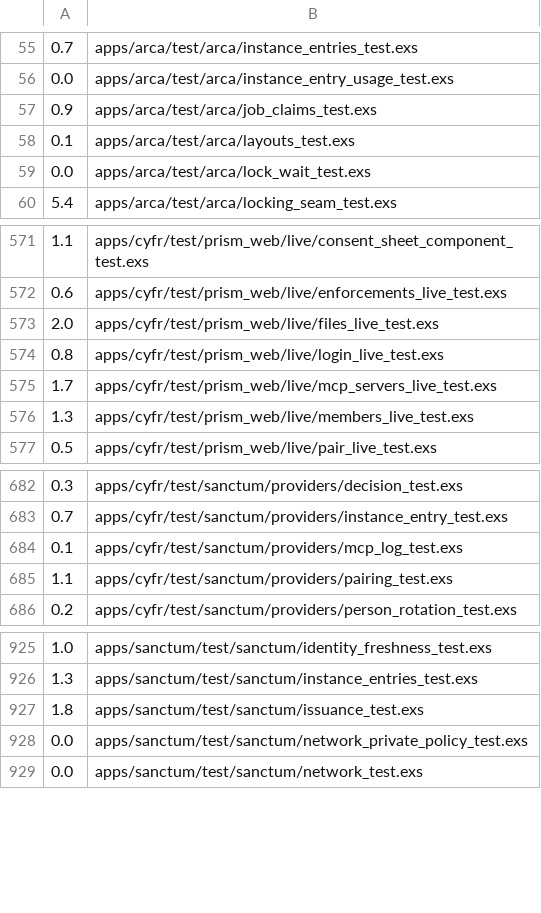
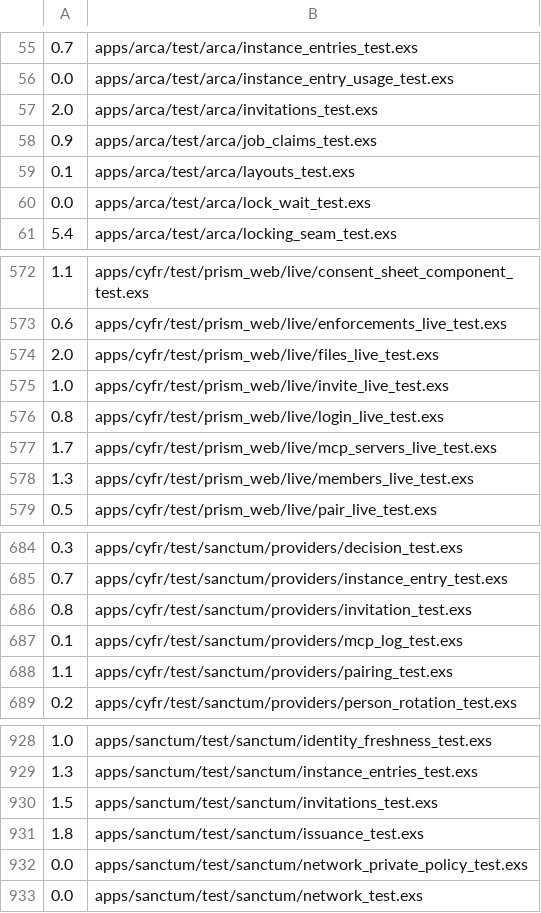
Before and after one commit to cyfrworks/cyfr, a TSV file: scripts/test-partition-weights.tsv, drawn as a sheet; only a part is shown, gaps mark what is left out; the diff names each change by its address in the sheet, - before the commit and + after, or states it on an @@ line.

Commit message:
The guides and the outline describe C4: the sign-in page's order, signing in by handle, adding by handle, and invitation links
README.md: the sign-in page top to bottom, the hosted CYFR's button and
"I run my own CYFR" taking a handle or an address, "Create your identity
here" while `*` admits, the other ways; admin allow and deny and member
add by `@handle`, kept as the identifier the handle names; invitation
links. identity-guide.md: signing in at another CYFR by handle, the
published address as navigation, joining by handle, and joining by an
invitation link. ARCHITECTURE.md section 9.2: a home knows a person by
identifier, a handle is resolved and never stored as the key, and a
published address is navigation whose identifier the CYFR door checks.

The CI storage-layout check allows a fourth nullable athanor_id column,
the invitations table's, as a decision of this change: an
administrator's invitation names no athanor (plan section 4.1).

scripts/test-partition-weights.tsv gains the four new test files with
estimated weights (not measured), beside their nearest neighbours.

```diff
--- a/scripts/test-partition-weights.tsv
+++ b/scripts/test-partition-weights.tsv
+row 57: 2.0 | apps/arca/test/arca/invitations_test.exs
+row 575: 1.0 | apps/cyfr/test/prism_web/live/invite_live_test.exs
+row 686: 0.8 | apps/cyfr/test/sanctum/providers/invitation_test.exs
+row 930: 1.5 | apps/sanctum/test/sanctum/invitations_test.exs
```
Also changed, not shown: 4 other files.
